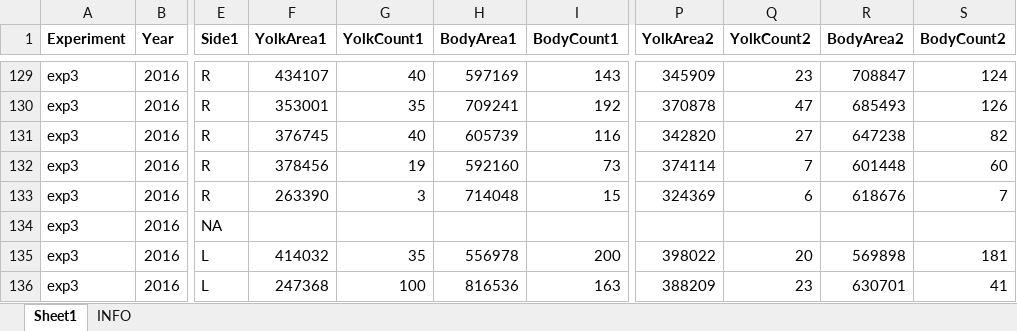
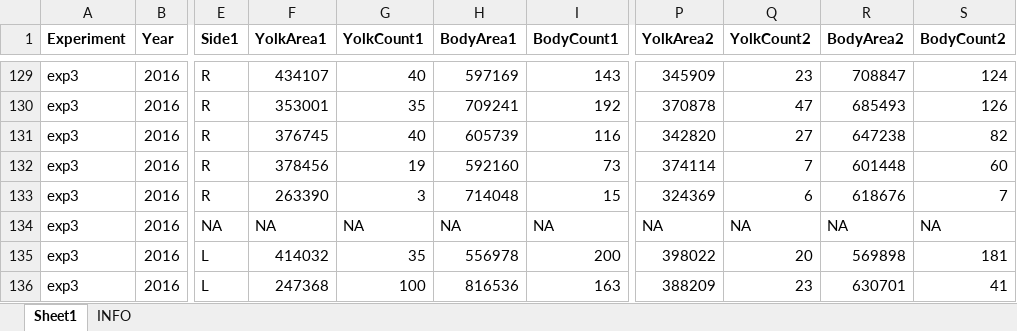
Before and after one commit to tschwemmer/MenidiaOA, an Excel workbook: Ionocyte/All embryo ionocyte data.xlsx, sheet Sheet1, drawn as a sheet; only a part is shown, gaps mark what is left out; values as stored, in another font and other column widths than the file's, no borders; the diff covers the shown part only; the diff names each change by its address in the sheet, - before the commit and + after, or states it on an @@ line.

```diff
--- a/Ionocyte/All embryo ionocyte data.xlsx (sheet Sheet1)
+++ b/Ionocyte/All embryo ionocyte data.xlsx (sheet Sheet1)
-F134 (YolkArea1): (empty)
+F134 (YolkArea1): NA
-G134 (YolkCount1): (empty)
+G134 (YolkCount1): NA
-H134 (BodyArea1): (empty)
+H134 (BodyArea1): NA
-I134 (BodyCount1): (empty)
+I134 (BodyCount1): NA
-P134 (YolkArea2): (empty)
+P134 (YolkArea2): NA
-Q134 (YolkCount2): (empty)
+Q134 (YolkCount2): NA
-R134 (BodyArea2): (empty)
+R134 (BodyArea2): NA
-S134 (BodyCount2): (empty)
+S134 (BodyCount2): NA
```
Also changed, not shown: 81 added rows elsewhere in this sheet.
